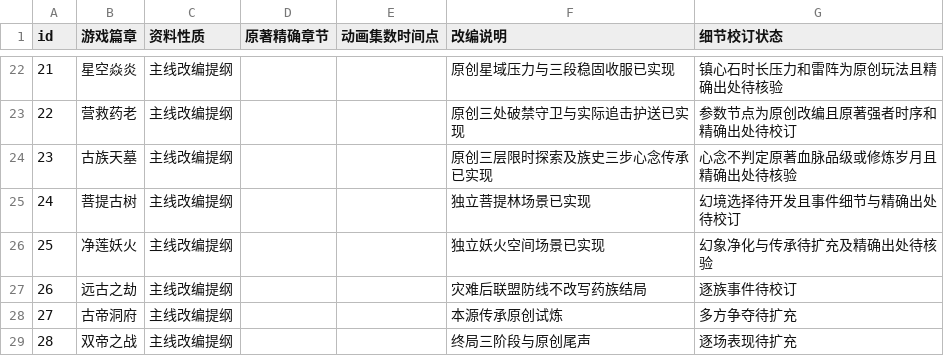
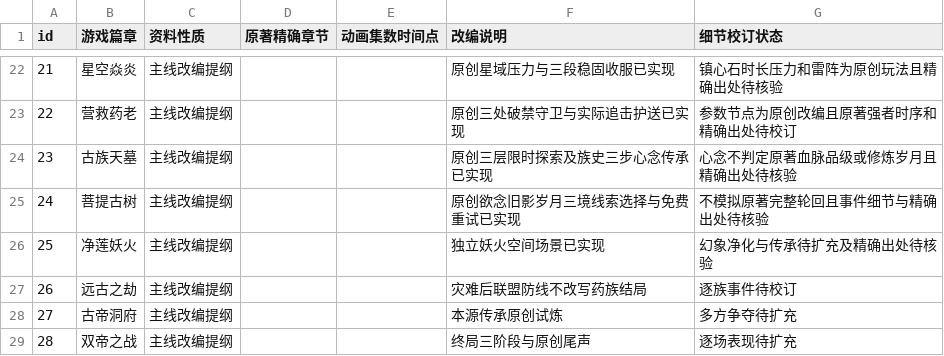
Before and after one commit to remixjc/doupocangqiong-webgame, a CSV file: docs/剧情来源与改编.csv, drawn as a sheet; only a part is shown, gaps mark what is left out.

```diff
--- a/docs/剧情来源与改编.csv
+++ b/docs/剧情来源与改编.csv
@@ -24,3 +24,3 @@ id,游戏篇章,资料性质,原著精确章节,动画集数时间点,改编说
 23,古族天墓,主线改编提纲,,,原创三层限时探索及族史三步心念传承已实现,心念不判定原著血脉品级或修炼岁月且精确出处待核验
-24,菩提古树,主线改编提纲,,,独立菩提林场景已实现,幻境选择待开发且事件细节与精确出处待校订
+24,菩提古树,主线改编提纲,,,原创欲念旧影岁月三境线索选择与免费重试已实现,不模拟原著完整轮回且事件细节与精确出处待核验
 25,净莲妖火,主线改编提纲,,,独立妖火空间场景已实现,幻象净化与传承待扩充及精确出处待核验
```
Also changed, not shown: 19 other files.
